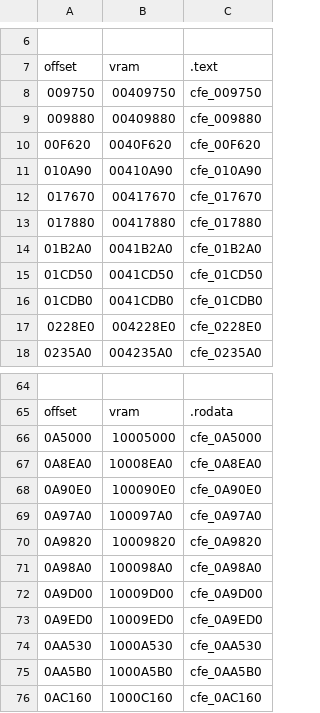
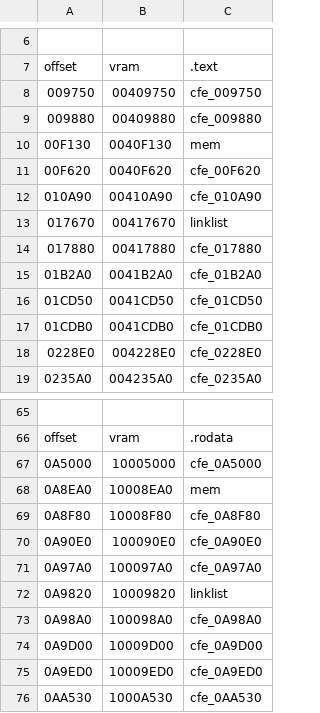
Before and after one commit to decompals/ido-matching-decomp, a CSV file: symbols/7.1/cfe.splits.csv, drawn as a sheet; only a part is shown, gaps mark what is left out; the shorter side is filled out with more unchanged rows.

```diff
--- a/symbols/7.1/cfe.splits.csv
+++ b/symbols/7.1/cfe.splits.csv
@@ -9,5 +9,6 @@ offset,vram,.text
 009880,00409880,cfe_009880
+00F130,0040F130,mem
 00F620,0040F620,cfe_00F620
 010A90,00410A90,cfe_010A90
-017670,00417670,cfe_017670
+017670,00417670,linklist
 017880,00417880,cfe_017880
@@ -66,6 +67,7 @@ offset,vram,.rodata
 0A5000,10005000,cfe_0A5000
-0A8EA0,10008EA0,cfe_0A8EA0
+0A8EA0,10008EA0,mem
+0A8F80,10008F80,cfe_0A8F80
 0A90E0,100090E0,cfe_0A90E0
 0A97A0,100097A0,cfe_0A97A0
-0A9820,10009820,cfe_0A9820
+0A9820,10009820,linklist
 0A98A0,100098A0,cfe_0A98A0
```
Also changed, not shown: 34 other files.
